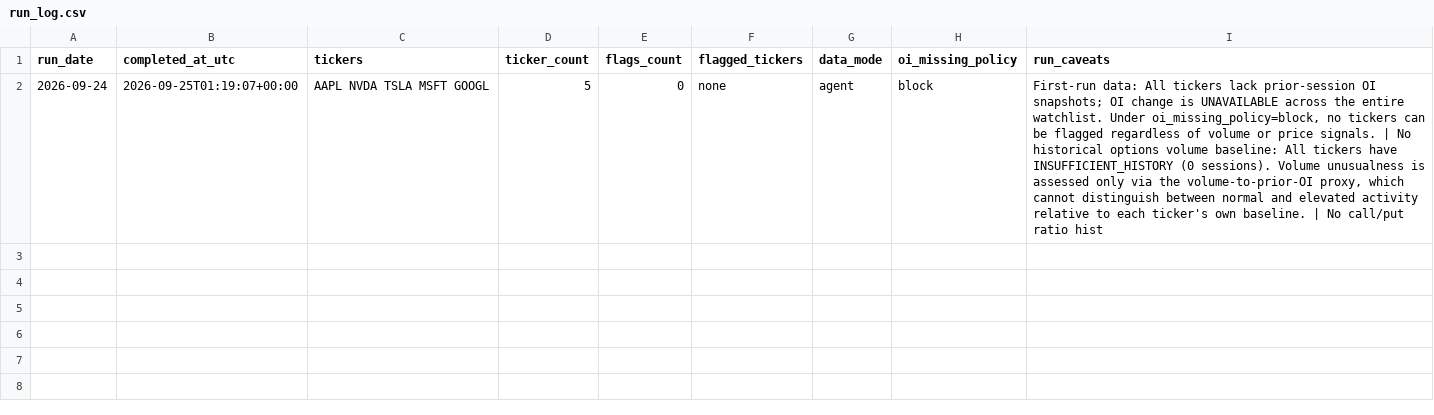
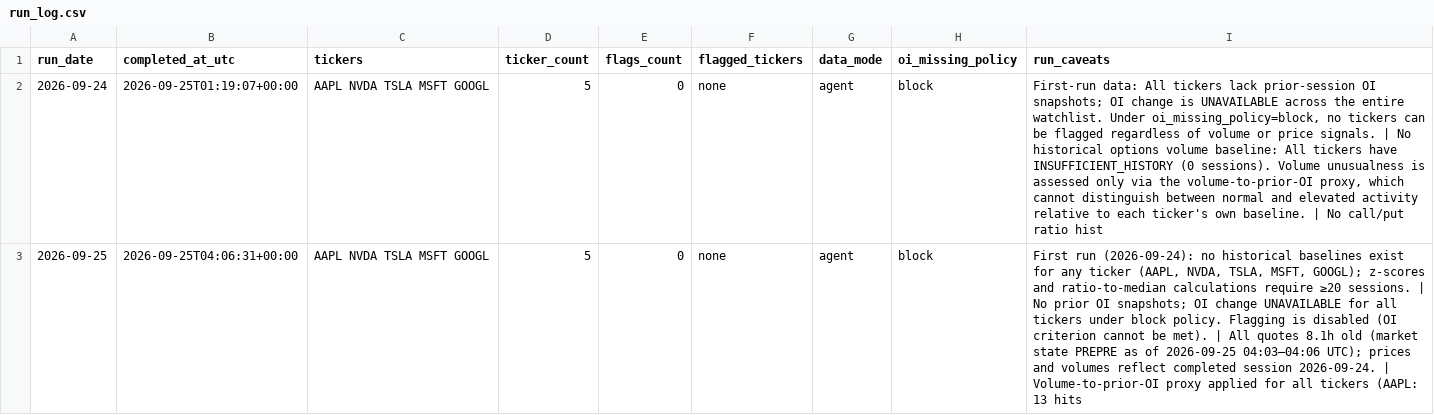
Before and after one commit to luciaz0/test-for-fun, a CSV file: stock-performance-analysis/data/run_log.csv, drawn as a sheet; the diff names each change by its address in the sheet, - before the commit and + after, or states it on an @@ line.

```diff
--- a/stock-performance-analysis/data/run_log.csv
+++ b/stock-performance-analysis/data/run_log.csv
+row 3: 2026-09-25 | 2026-09-25T04:06:31+00:00 | AAPL NVDA TSLA MSFT GOOGL | 5 | 0 | none | agent | block | First run (2026-09-24): no historical baselines exist for any ticker (AAPL, NVDA, TSLA, MSFT, GOOGL); z-scores and ratio-to-median calculations require ≥20 sessions. | No prior OI snapshots; OI change UNAVAILABLE for all tickers under block policy. Flagging is disabled (OI criterion cannot be met). | All quotes 8.1h old (market state PREPRE as of 2026-09-25 04:03–04:06 UTC); prices and volumes reflect completed session 2026-09-24. | Volume-to-prior-OI proxy applied for all tickers (AAPL: 13 hits
```
Also changed, not shown: stock-performance-analysis/data/ticker_log.csv, 1 other file.
